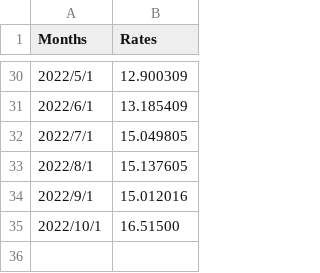
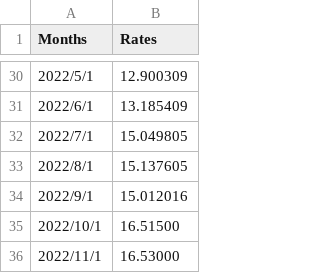
Before and after one commit to rvitality/flask-api, a CSV file: official_rates.csv, drawn as a sheet; only a part is shown, gaps mark what is left out; the diff names each change by its address in the sheet, - before the commit and + after, or states it on an @@ line.

Commit message:
Update official rates

```diff
--- a/official_rates.csv
+++ b/official_rates.csv
+row 36: 2022/11/1 | 16.53000
```
